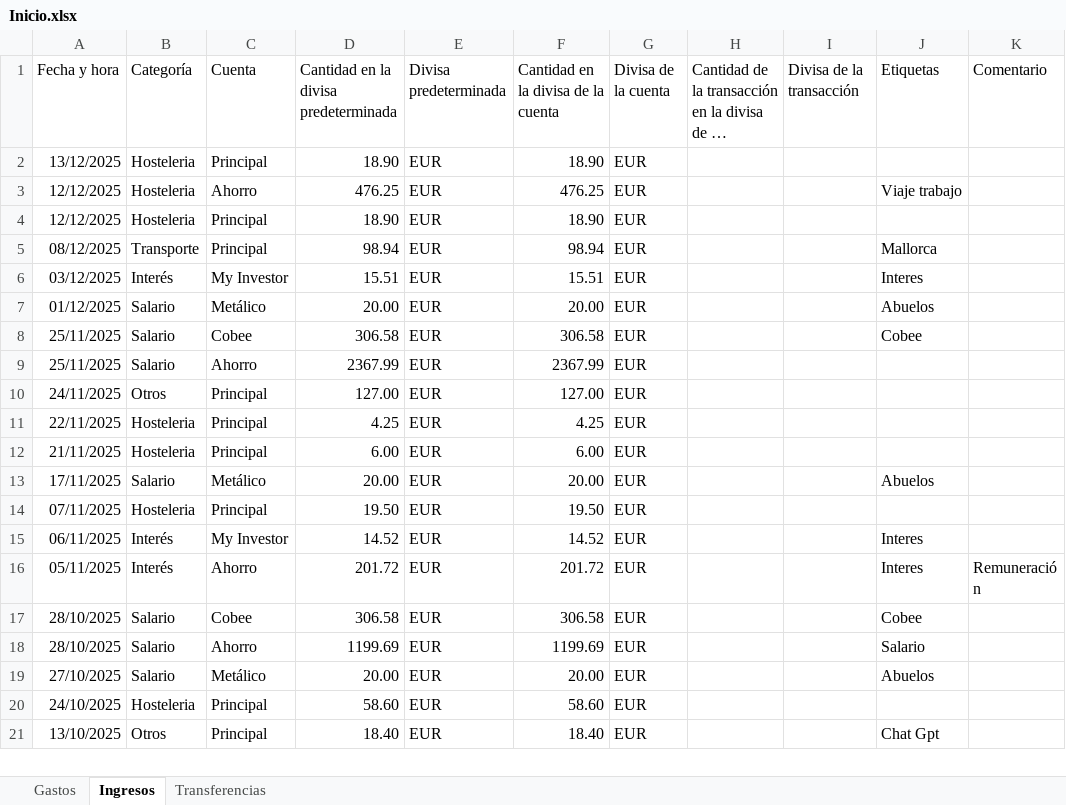
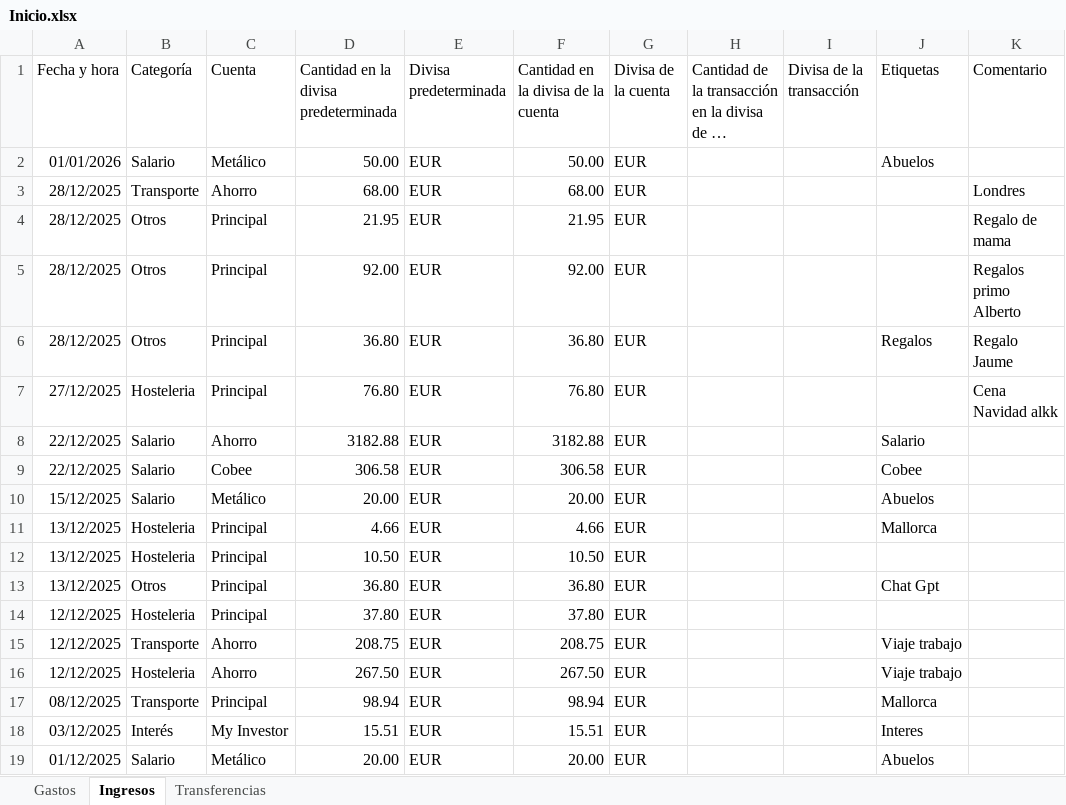
Before and after one commit to alexbaru2001/Gestiones, an Excel workbook: Personal_finanzas/Data/Registros/Inicio.xlsx, sheet Ingresos, drawn as a sheet; only a part is shown; the shorter side is filled out with more unchanged rows; long unchanged cells end in …; values as stored, in another font and other column widths than the file's, no borders; addresses are those after the commit; the diff names each change by its address in the sheet, - before the commit and + after, or states it on an @@ line.

```diff
--- a/Personal_finanzas/Data/Registros/Inicio.xlsx (sheet Ingresos)
+++ b/Personal_finanzas/Data/Registros/Inicio.xlsx (sheet Ingresos)
+row 2: 01/01/2026 | Salario | Metálico | 50.00 | EUR | 50.00 | EUR |  |  | Abuelos
+row 3: 28/12/2025 | Transporte | Ahorro | 68.00 | EUR | 68.00 | EUR |  |  |  | Londres
+row 4: 28/12/2025 | Otros | Principal | 21.95 | EUR | 21.95 | EUR |  |  |  | Regalo de mama
+row 5: 28/12/2025 | Otros | Principal | 92.00 | EUR | 92.00 | EUR |  |  |  | Regalos primo Alberto
+row 6: 28/12/2025 | Otros | Principal | 36.80 | EUR | 36.80 | EUR |  |  | Regalos | Regalo Jaume
+row 7: 27/12/2025 | Hosteleria | Principal | 76.80 | EUR | 76.80 | EUR |  |  |  | Cena Navidad alkk
+row 8: 22/12/2025 | Salario | Ahorro | 3182.88 | EUR | 3182.88 | EUR |  |  | Salario
+row 9: 22/12/2025 | Salario | Cobee | 306.58 | EUR | 306.58 | EUR |  |  | Cobee
+row 10: 15/12/2025 | Salario | Metálico | 20.00 | EUR | 20.00 | EUR |  |  | Abuelos
+row 11: 13/12/2025 | Hosteleria | Principal | 4.66 | EUR | 4.66 | EUR |  |  | Mallorca
-D12: 18.90
+D12: 10.50
-F12: 18.90
+F12: 10.50
+row 13: 13/12/2025 | Otros | Principal | 36.80 | EUR | 36.80 | EUR |  |  | Chat Gpt
+row 14: 12/12/2025 | Hosteleria | Principal | 37.80 | EUR | 37.80 | EUR
-B15 (Categoría): Hosteleria
+B15 (Categoría): Transporte
-D15: 476.25
+D15: 208.75
-F15: 476.25
+F15: 208.75
-C16 (Cuenta): Principal
+C16 (Cuenta): Ahorro
-D16: 18.90
+D16: 267.50
-F16: 18.90
+F16: 267.50
-J16 (Etiquetas): (empty)
+J16 (Etiquetas): Viaje trabajo
```
Also changed, not shown: sheet Gastos, sheet Transferencias, 2 other files.
